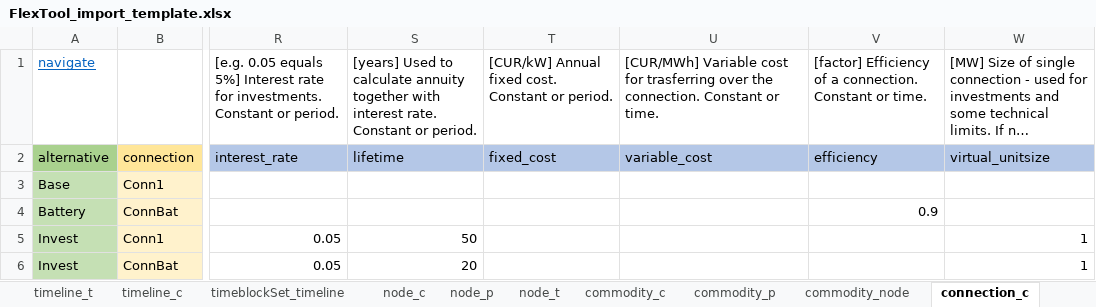
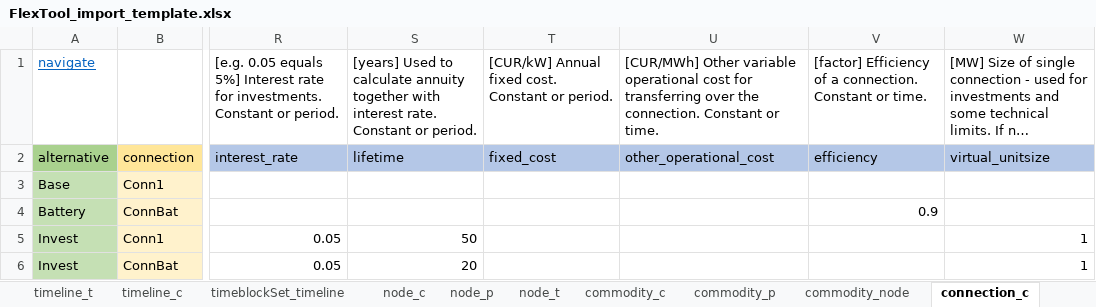
Before and after one commit to irena-flextool/flextool, an Excel workbook: FlexTool_import_template.xlsx, sheet connection_c, drawn as a sheet; only a part is shown, gaps mark what is left out; long unchanged cells end in …; values as stored, in another font and other column widths than the file's, no borders; charts and pictures not drawn; the diff names each change by its address in the sheet, - before the commit and + after, or states it on an @@ line.

Commit message:
Change variable_cost to other_operational_cost and add 'fusion power plants' of issue #2.

```diff
--- a/FlexTool_import_template.xlsx (sheet connection_c)
+++ b/FlexTool_import_template.xlsx (sheet connection_c)
-U1: [CUR/MWh] Variable cost for trasferring over the…
+U1: [CUR/MWh] Other variable operational cost for transferring over the…
-U2: variable_cost
+U2: other_operational_cost
```
Also changed, not shown: sheet version, sheet unit_node_c, sheet unit_node_t, 6 other files.
